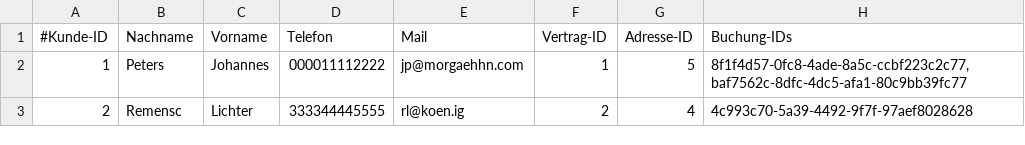
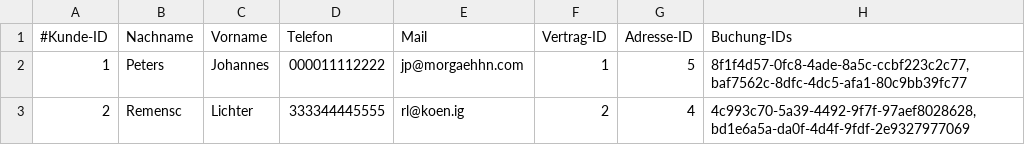
Before and after one commit to JPHelios/SWE_Programmentwurf, a CSV file: Code/src/main/resources/database/kunde.csv, drawn as a sheet.

```diff
--- a/Code/src/main/resources/database/kunde.csv
+++ b/Code/src/main/resources/database/kunde.csv
@@ -2,2 +2,2 @@
 1;Peters;Johannes;000011112222;jp@morgaehhn.com;1;5;8f1f4d57-0fc8-4ade-8a5c-ccbf223c2c77,baf7562c-8dfc-4dc5-afa1-80c9bb39fc77
-2;Remensc;Lichter;333344445555;rl@koen.ig;2;4;4c993c70-5a39-4492-9f7f-97aef8028628
+2;Remensc;Lichter;333344445555;rl@koen.ig;2;4;4c993c70-5a39-4492-9f7f-97aef8028628,bd1e6a5a-da0f-4d4f-9fdf-2e9327977069
```
Also changed, not shown: Code/src/main/resources/database/adresse.csv, Code/src/main/resources/database/buchung.csv, 9 other files.
